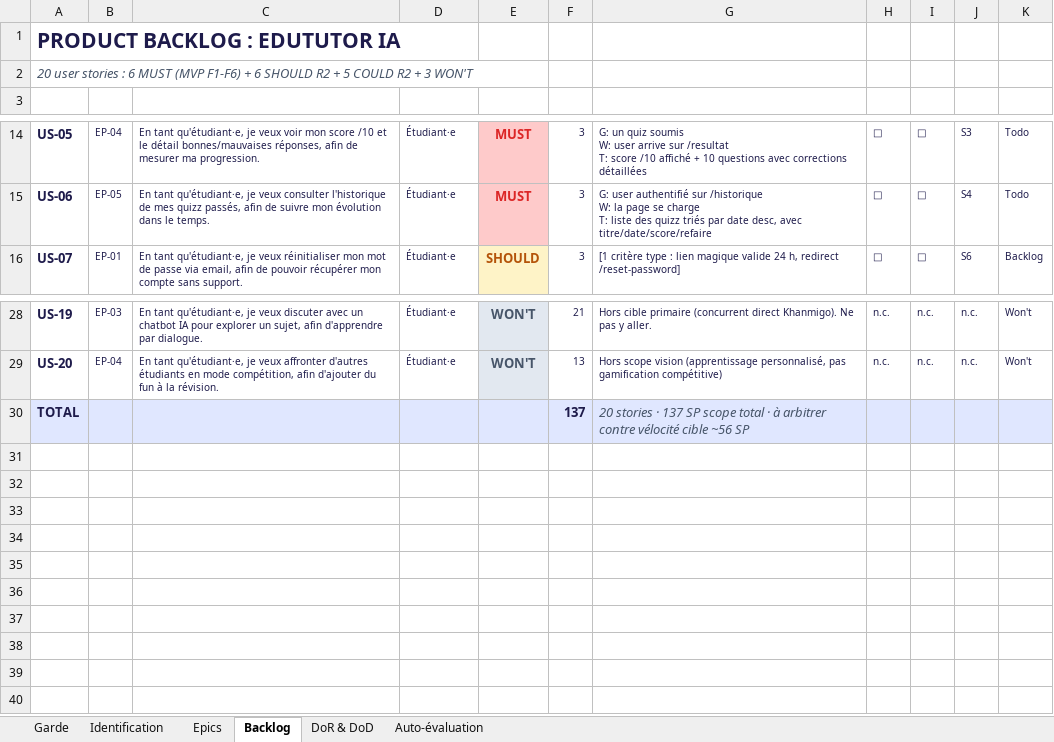
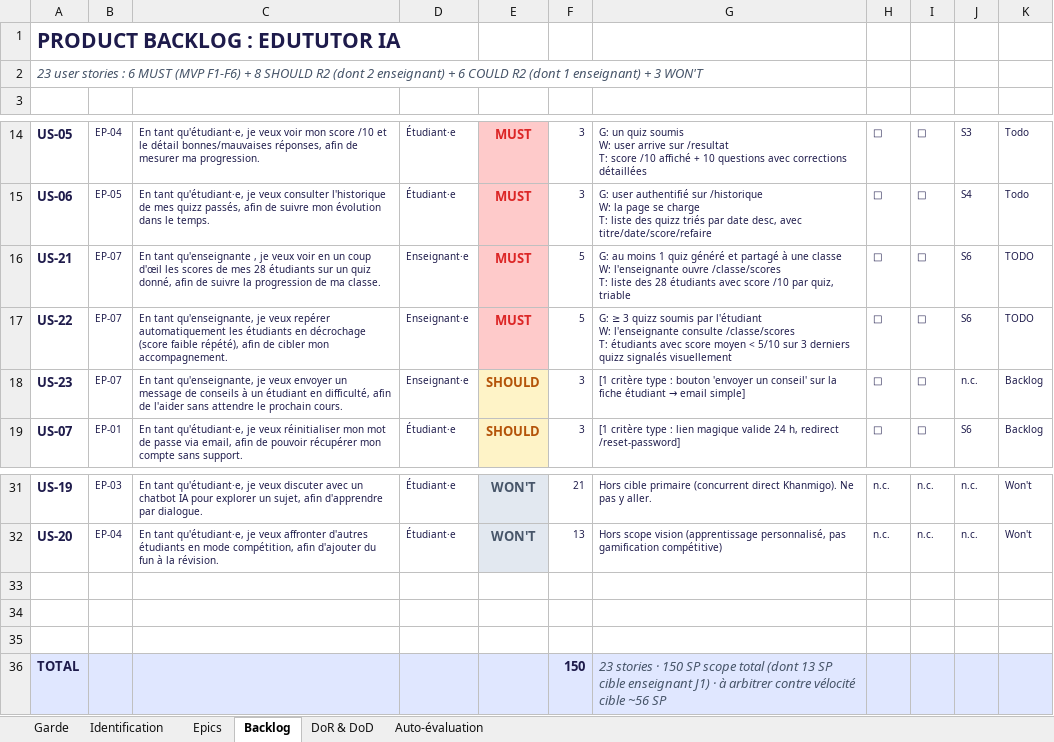
Before and after one commit to wufo121/IPSSI_APOCAL_Equipe-7-, an Excel workbook: docs/cadrage/product-backlog.xlsx, sheet Backlog, drawn as a sheet; only a part is shown, gaps mark what is left out; values as stored, in another font and other column widths than the file's, no borders; addresses are those after the commit; ↵ is a line break in a cell; the diff names each change by its address in the sheet, - before the commit and + after, or states it on an @@ line.

```diff
--- a/docs/cadrage/product-backlog.xlsx (sheet Backlog)
+++ b/docs/cadrage/product-backlog.xlsx (sheet Backlog)
-A2: 20 user stories : 6 MUST (MVP F1-F6) + 6 SHOULD R2 + 5 COULD R2 + 3…
+A2: 23 user stories : 6 MUST (MVP F1-F6) + 8 SHOULD R2 (dont 2 enseignant) + 6 COULD R2 (dont 1 enseignant) + 3…
+row 16: US-21 | EP-07 | En tant qu'enseignante , je veux voir en un coup d'œil les scores de mes 28 étudiants sur un quiz donné, afin de suivre la progression de ma classe. | Enseignant·e | MUST | 5 | G: au moins 1 quiz généré et partagé à une classe ↵ W: l'enseignante ouvre /classe/scores ↵ T: liste des 28 étudiants avec score /10 par quiz, triable | □ | □ | S6 | TODO
+row 17: US-22 | EP-07 | En tant qu'enseignante, je veux repérer automatiquement les étudiants en décrochage (score faible répété), afin de cibler mon accompagnement. | Enseignant·e | MUST | 5 | G: ≥ 3 quizz soumis par l'étudiant ↵ W: l'enseignante consulte /classe/scores ↵ T: étudiants avec score moyen < 5/10 sur 3 derniers quizz signalés visuellement | □ | □ | S6 | TODO
+row 18: US-23 | EP-07 | En tant qu'enseignante, je veux envoyer un message de conseils à un étudiant en difficulté, afin de l'aider sans attendre le prochain cours. | Enseignant·e | SHOULD | 3 | [1 critère type : bouton 'envoyer un conseil' sur la fiche étudiant → email simple] | □ | □ | n.c. | Backlog
+row 33: (empty)
+row 34: (empty)
+row 35: (empty)
-F36: 137
+F36: 150
-G36: 20 stories · 137 SP scope total · à…
+G36: 23 stories · 150 SP scope total (dont 13 SP cible enseignant J1) · à…
```
Also changed, not shown: sheet Epics, sheet Identification, docs/cadrage/release-planning.xlsx, docs/cadrage/story-map (1).xlsx, 4 other files.
